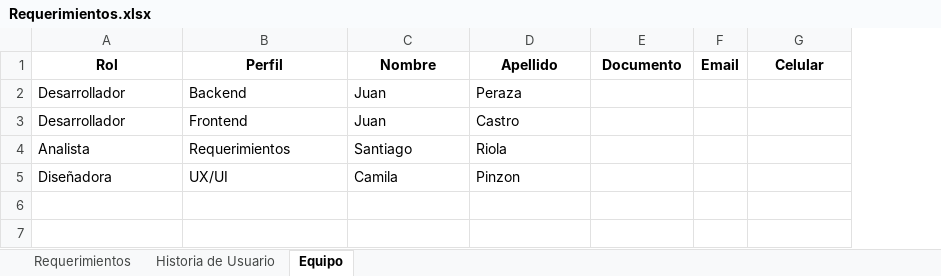
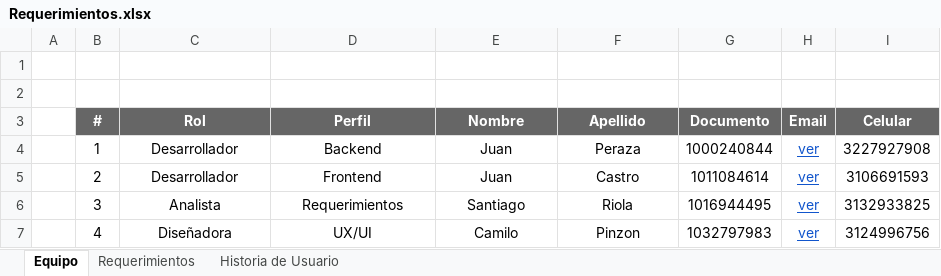
Before and after one commit to SanR1o/SENA, an Excel workbook: TRIMESTRE I/04_REQUISITOS FUNCIONALES Y NO FUNCIONALES/Requerimientos.xlsx, sheet Equipo, drawn as a sheet; values as stored, in another font and other column widths than the file's, no borders; addresses are those after the commit; the diff names each change by its address in the sheet, - before the commit and + after, or states it on an @@ line.

```diff
--- a/TRIMESTRE I/04_REQUISITOS FUNCIONALES Y NO FUNCIONALES/Requerimientos.xlsx (sheet Equipo)
+++ b/TRIMESTRE I/04_REQUISITOS FUNCIONALES Y NO FUNCIONALES/Requerimientos.xlsx (sheet Equipo)
@@ sheet tab order changed: Equipo | Requerimientos | Historia de Usuario @@
+column A, empty
+column B (#), rows 4-7: 1 | 2 | 3 | 4
+row 1: (empty)
+row 2: (empty)
@@ C3:I3 fill: none → #666666, text colour: black → #FFFFFF @@
-C4:F7 alignment: left
+C4:F7 alignment: center
-G4 (Documento): (empty)
+G4 (Documento): 1000240844
-H4:H7 (Email): (empty)
+H4:H7 (Email): ver
-I4 (Celular): (empty)
+I4 (Celular): 3227927908
-G5 (Documento): (empty)
+G5 (Documento): 1011084614
-I5 (Celular): (empty)
+I5 (Celular): 3106691593
-G6 (Documento): (empty)
+G6 (Documento): 1016944495
-I6 (Celular): (empty)
+I6 (Celular): 3132933825
-E7 (Nombre): Camila
+E7 (Nombre): Camilo
-G7 (Documento): (empty)
+G7 (Documento): 1032797983
-I7 (Celular): (empty)
+I7 (Celular): 3124996756
```
Also changed, not shown: sheet Requerimientos, sheet Historia de Usuario.
